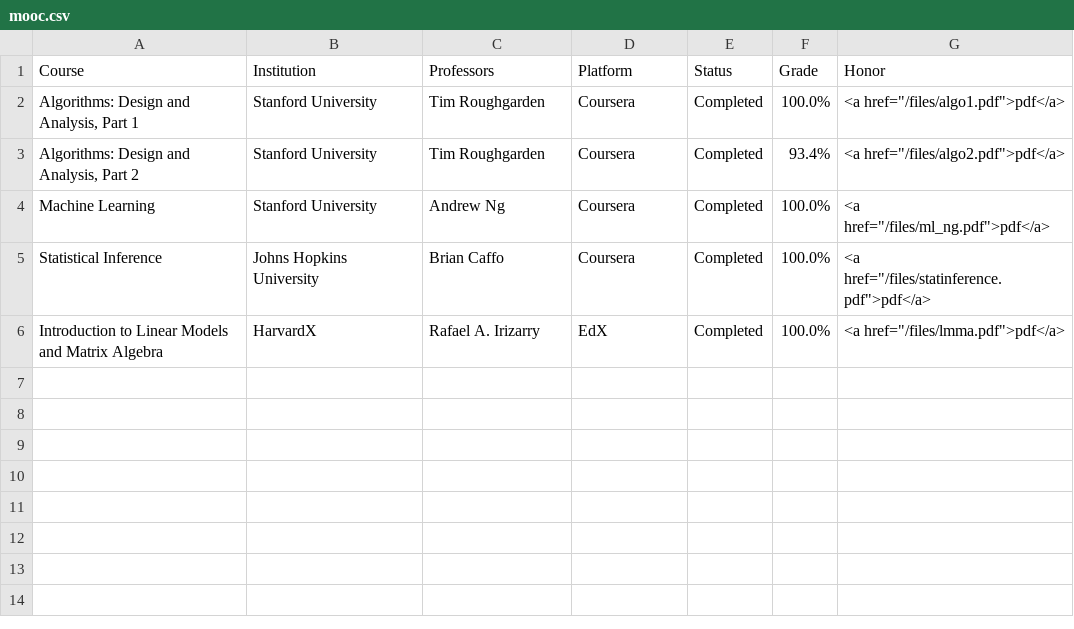
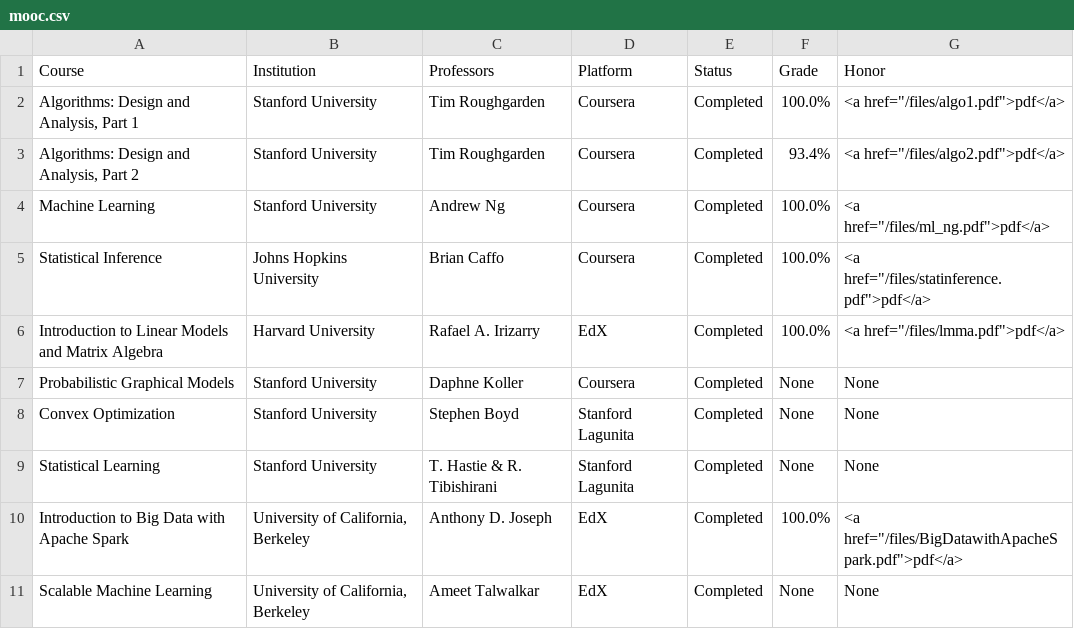
Before and after one commit to kevinsbello/kevinsbello.github.io, a CSV file: mooc/mooc.csv, drawn as a sheet; the diff names each change by its address in the sheet, - before the commit and + after, or states it on an @@ line.

Commit message:
research page update, minor changes in layout, mooc page update

```diff
--- a/mooc/mooc.csv
+++ b/mooc/mooc.csv
-B6 (Institution): HarvardX
+B6 (Institution): Harvard University
+row 7: Probabilistic Graphical Models | Stanford University | Daphne Koller | Coursera | Completed | None | None
+row 8: Convex Optimization | Stanford University | Stephen Boyd | Stanford Lagunita | Completed | None | None
+row 9: Statistical Learning | Stanford University | T. Hastie & R. Tibishirani | Stanford Lagunita | Completed | None | None
+row 10: Introduction to Big Data with Apache Spark | University of California, Berkeley | Anthony D. Joseph | EdX | Completed | 100.0% | <a href="/files/BigDatawithApacheSpark.pdf">pdf</a>
+row 11: Scalable Machine Learning | University of California, Berkeley | Ameet Talwalkar | EdX | Completed | None | None
```
Also changed, not shown: 6 other files.
